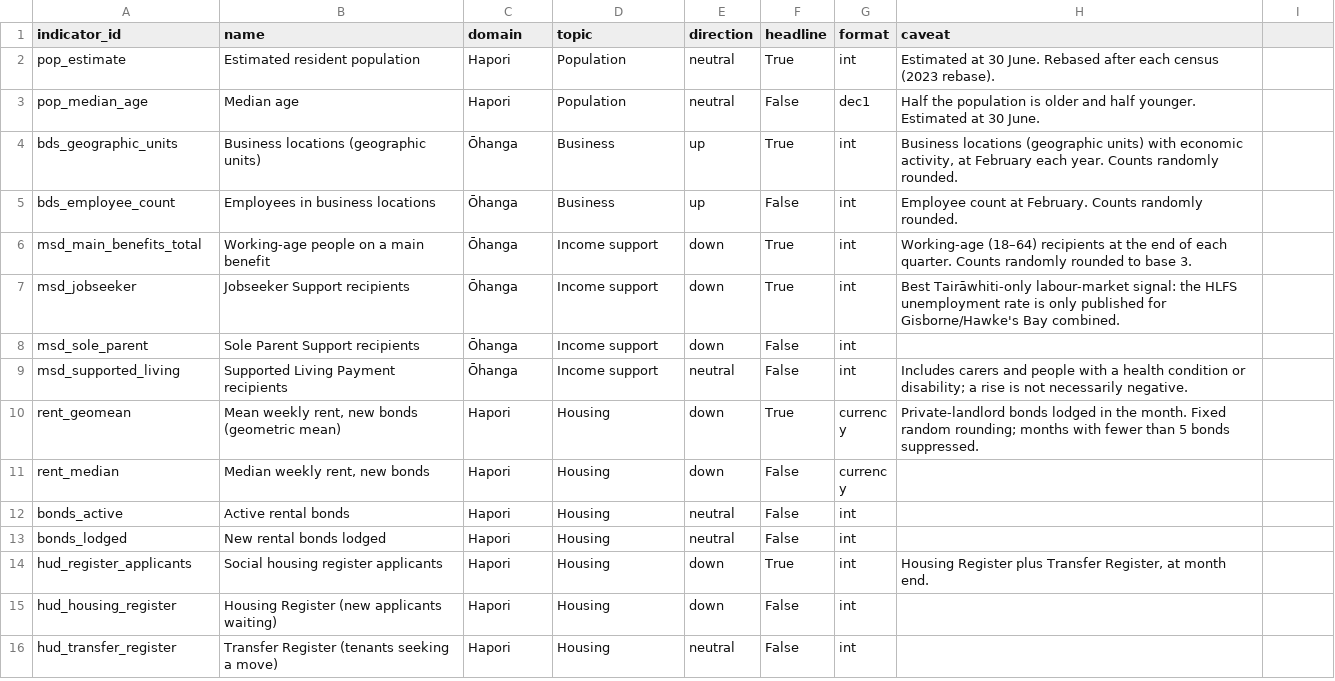
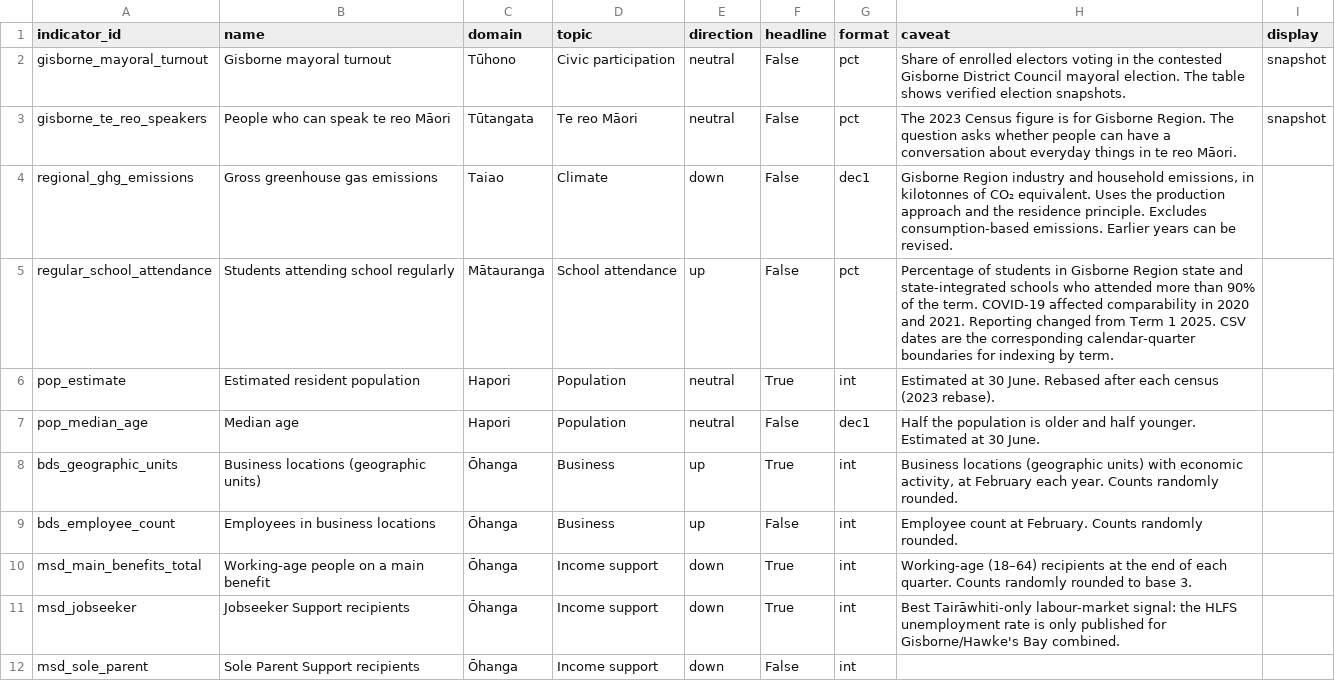
Before and after one commit to malcolmmersham/tairawhitipublicdata, a CSV file: data/gold/indicators.csv, drawn as a sheet; only a part is shown; the shorter side is filled out with more unchanged rows; the diff names each change by its address in the sheet, - before the commit and + after, or states it on an @@ line.

Commit message:
Publish coverage across all six HRHTO domains

```diff
--- a/data/gold/indicators.csv
+++ b/data/gold/indicators.csv
-I1: (empty)
+I1: display
+row 2: gisborne_mayoral_turnout | Gisborne mayoral turnout | Tūhono | Civic participation | neutral | False | pct | Share of enrolled electors voting in the contested Gisborne District Council mayoral election. The table shows verified election snapshots. | snapshot
+row 3: gisborne_te_reo_speakers | People who can speak te reo Māori | Tūtangata | Te reo Māori | neutral | False | pct | The 2023 Census figure is for Gisborne Region. The question asks whether people can have a conversation about everyday things in te reo Māori. | snapshot
+row 4: regional_ghg_emissions | Gross greenhouse gas emissions | Taiao | Climate | down | False | dec1 | Gisborne Region industry and household emissions, in kilotonnes of CO₂ equivalent. Uses the production approach and the residence principle. Excludes consumption-based emissions. Earlier years can be revised.
+row 5: regular_school_attendance | Students attending school regularly | Mātauranga | School attendance | up | False | pct | Percentage of students in Gisborne Region state and state-integrated schools who attended more than 90% of the term. COVID-19 affected comparability in 2020 and 2021. Reporting changed from Term 1 2025. CSV dates are the corresponding calendar-quarter boundaries for indexing by term.
```
Also changed, not shown: 15 other files.
